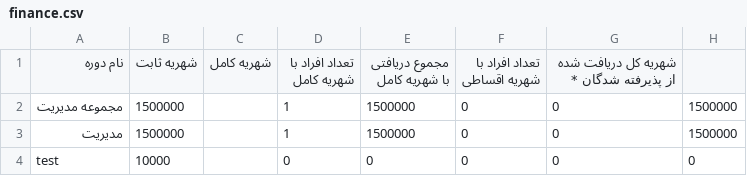
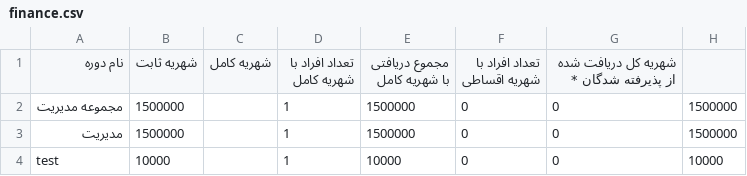
Before and after one commit to neda1985/UniReg, a CSV file: public/resources/uploads/finance.csv, drawn as a sheet.

```diff
--- a/public/resources/uploads/finance.csv
+++ b/public/resources/uploads/finance.csv
@@ -3,2 +3,2 @@
 "مديريت       ",1500000,,1,1500000,0,0,1500000
-test,10000,,0,0,0,0,0
+test,10000,,1,10000,0,0,10000
```
Also changed, not shown: 7 other files.
